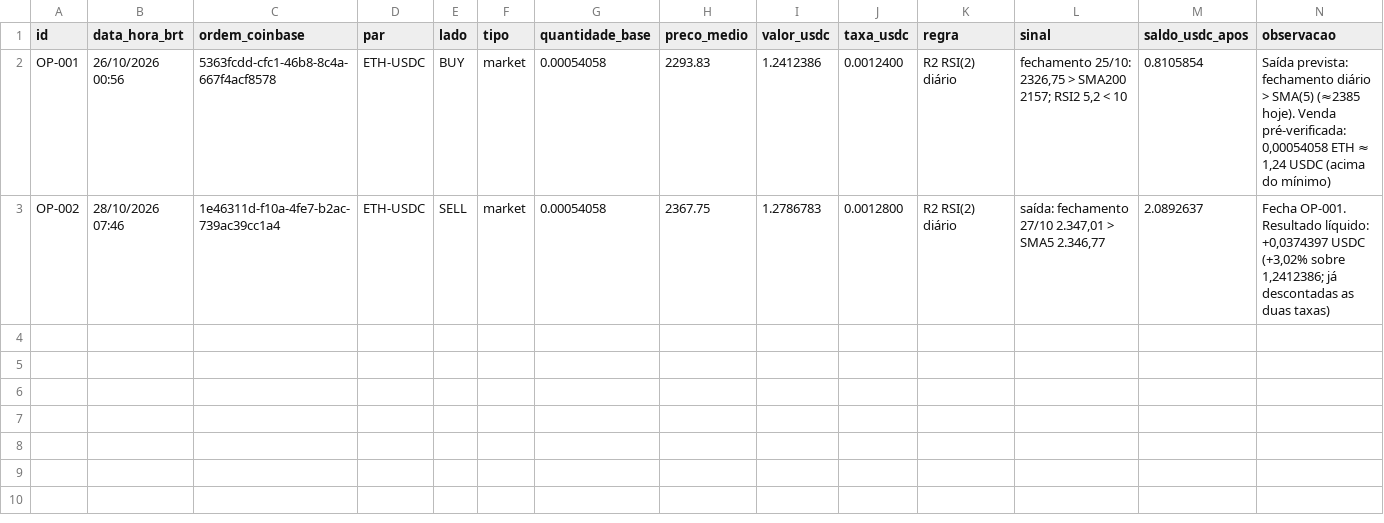
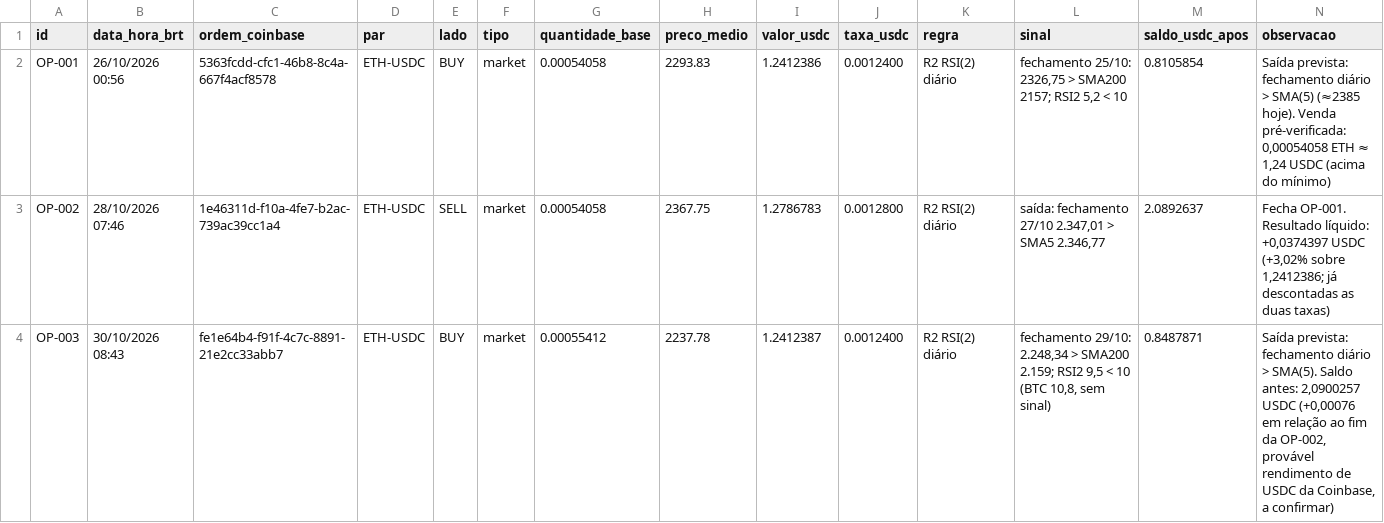
Before and after one commit to Matheuszinhorn/Matheuszinhorn, a CSV file: DESAFIO-CLAUDE-50-ATE-10000/analises/quant/trading-2026/real/operacoes-reais.csv, drawn as a sheet.

```diff
--- a/DESAFIO-CLAUDE-50-ATE-10000/analises/quant/trading-2026/real/operacoes-reais.csv
+++ b/DESAFIO-CLAUDE-50-ATE-10000/analises/quant/trading-2026/real/operacoes-reais.csv
@@ -3 +3,2 @@ OP-001,26/10/2026 00:56,5363fcdd-cfc1-46b8-8c4a-667f4acf8578,ETH-USDC,BUY,market
 OP-002,28/10/2026 07:46,1e46311d-f10a-4fe7-b2ac-739ac39cc1a4,ETH-USDC,SELL,market,0.00054058,2367.75,1.2786783,0.0012800,R2 RSI(2) diário,"saída: fechamento 27/10 2.347,01 > SMA5 2.346,77",2.0892637,"Fecha OP-001. Resultado líquido: +0,0374397 USDC (+3,02% sobre 1,2412386; já descontadas as duas taxas)"
+OP-003,30/10/2026 08:43,fe1e64b4-f91f-4c7c-8891-21e2cc33abb7,ETH-USDC,BUY,market,0.00055412,2237.78,1.2412387,0.0012400,R2 RSI(2) diário,"fechamento 29/10: 2.248,34 > SMA200 2.159; RSI2 9,5 < 10 (BTC 10,8, sem sinal)",0.8487871,"Saída prevista: fechamento diário > SMA(5). Saldo antes: 2,0900257 USDC (+0,00076 em relação ao fim da OP-002, provável rendimento de USDC da Coinbase, a confirmar)"
```
Also changed, not shown: DESAFIO-CLAUDE-50-ATE-10000/CONTROLE-FINANCEIRO.csv, 2 other files.
